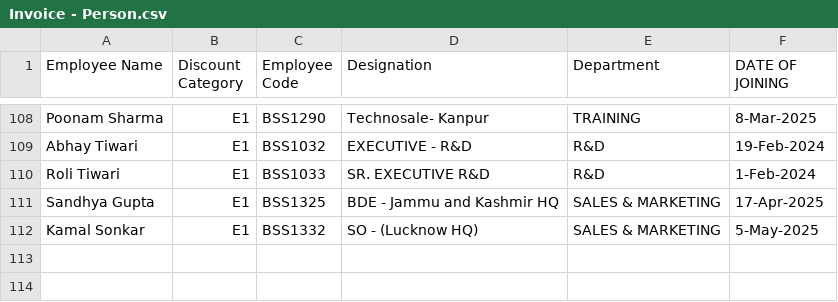
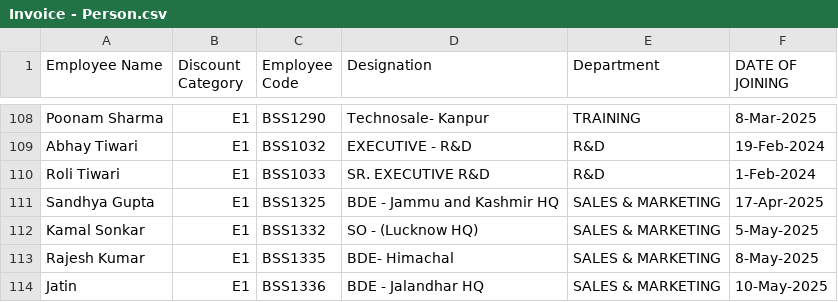
Before and after one commit to rigved-sarougi/Employee-Sale-Entry, a CSV file: Invoice - Person.csv, drawn as a sheet; only a part is shown, gaps mark what is left out.

Commit message:
Update Invoice - Person.csv

```diff
--- a/Invoice - Person.csv
+++ b/Invoice - Person.csv
@@ -112 +112,3 @@ Sandhya Gupta,E1,BSS1325,BDE - Jammu and Kashmir HQ,SALES & MARKETING,17-Apr-202
 Kamal Sonkar,E1,BSS1332,SO - (Lucknow HQ),SALES & MARKETING,5-May-2025
+Rajesh Kumar,E1,BSS1335,BDE- Himachal,SALES & MARKETING,8-May-2025
+Jatin,E1,BSS1336,BDE - Jalandhar HQ,SALES & MARKETING,10-May-2025
```
